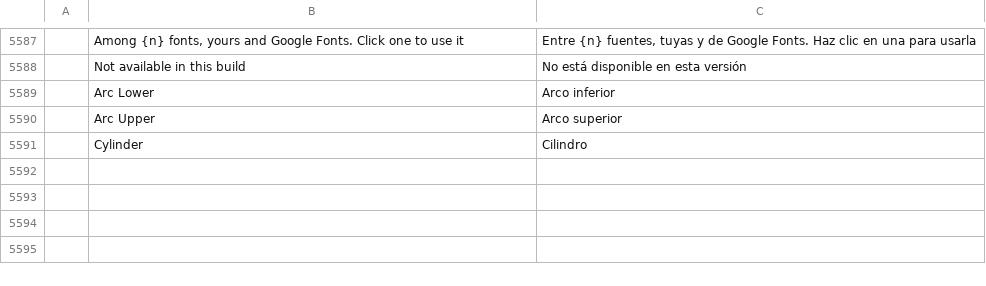
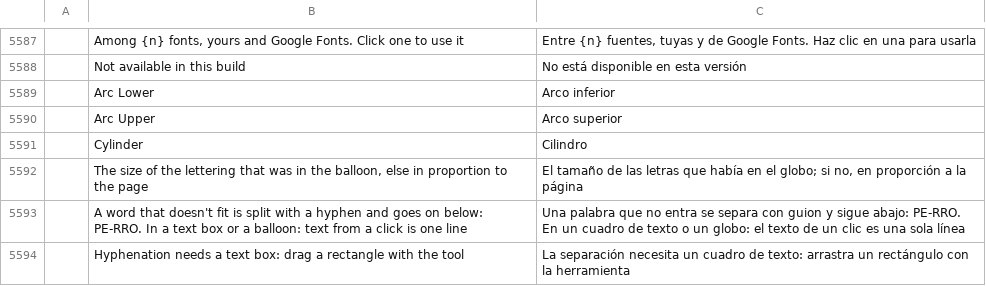
Before and after one commit to ChoqueCastroLD/capishot, a TSV file: crates/ui-egui/src/i18n/es.tsv, drawn as a sheet; only a part is shown, gaps mark what is left out; the diff names each change by its address in the sheet, - before the commit and + after, or states it on an @@ line.

```diff
--- a/crates/ui-egui/src/i18n/es.tsv
+++ b/crates/ui-egui/src/i18n/es.tsv
+row 5592:  | The size of the lettering that was in the balloon, else in proportion to the page | El tamaño de las letras que había en el globo; si no, en proporción a la página
+row 5593:  | A word that doesn't fit is split with a hyphen and goes on below: PE-RRO. In a text box or a balloon: text from a click is one line | Una palabra que no entra se separa con guion y sigue abajo: PE-RRO. En un cuadro de texto o un globo: el texto de un clic es una sola línea
+row 5594:  | Hyphenation needs a text box: drag a rectangle with the tool | La separación necesita un cuadro de texto: arrastra un rectángulo con la herramienta
```
Also changed, not shown: crates/ui-egui/src/i18n/el.tsv, crates/ui-egui/src/i18n/ja.tsv, 26 other files.
